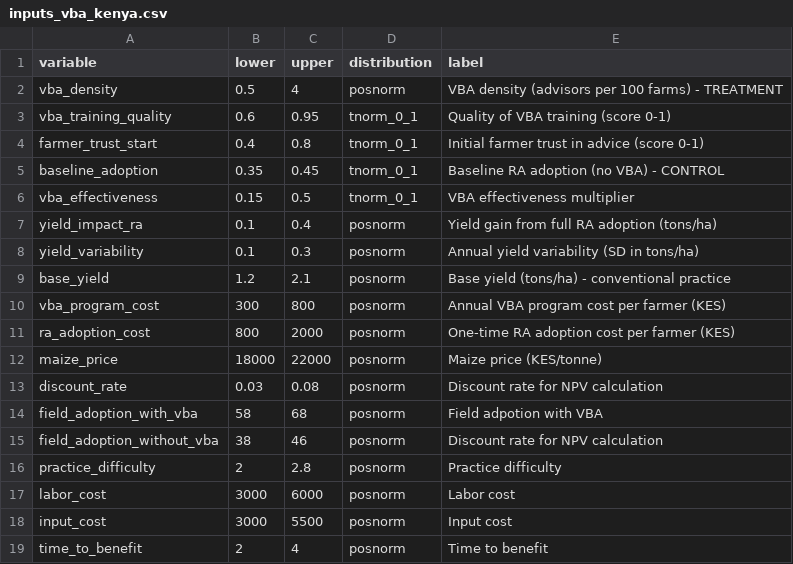
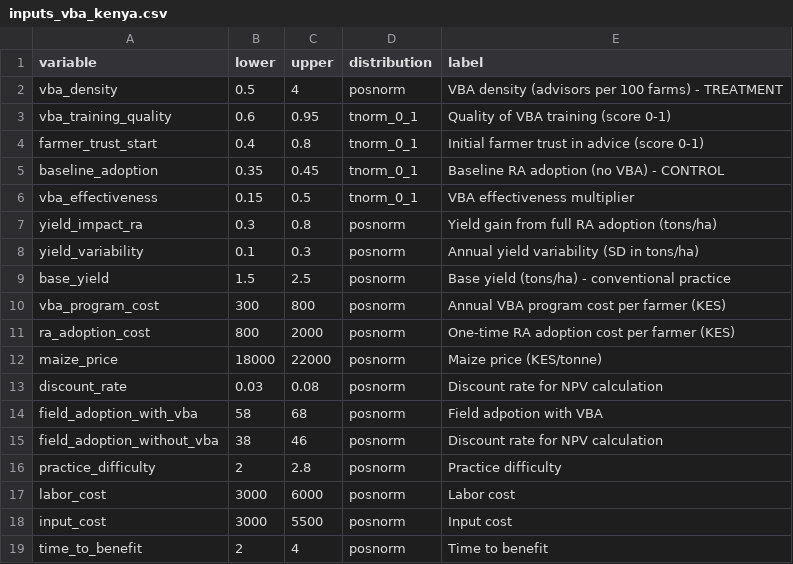
Before and after one commit to CWWhitney/RA_and_VBA, a CSV file: data/inputs_vba_kenya.csv, drawn as a sheet.

Commit message:
update from field data

```diff
--- a/data/inputs_vba_kenya.csv
+++ b/data/inputs_vba_kenya.csv
@@ -6,5 +6,5 @@ baseline_adoption,0.35,0.45,tnorm_0_1,Baseline RA adoption (no VBA) - CONTROL
 vba_effectiveness,0.15,0.5,tnorm_0_1,VBA effectiveness multiplier
-yield_impact_ra,0.1,0.4,posnorm,Yield gain from full RA adoption (tons/ha)
+yield_impact_ra,0.3,0.8,posnorm,Yield gain from full RA adoption (tons/ha)
 yield_variability,0.1,0.3,posnorm,Annual yield variability (SD in tons/ha)
-base_yield,1.2,2.1,posnorm,Base yield (tons/ha) - conventional practice
+base_yield,1.5,2.5,posnorm,Base yield (tons/ha) - conventional practice
 vba_program_cost,300,800,posnorm,Annual VBA program cost per farmer (KES)
```
